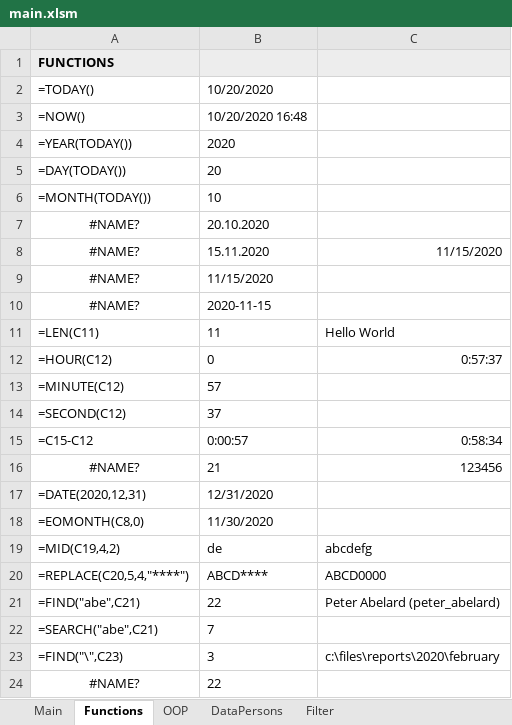
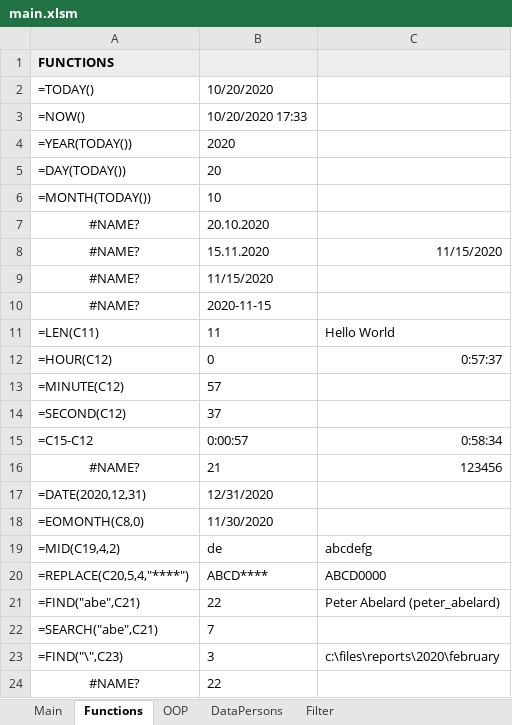
Before and after one commit to edwardtanguay/excelvba22, an Excel workbook: main.xlsm, sheet Functions, drawn as a sheet; values as stored, in another font and other column widths than the file's, no borders; charts and pictures not drawn; the diff names each change by its address in the sheet, - before the commit and + after, or states it on an @@ line.

```diff
--- a/main.xlsm (sheet Functions)
+++ b/main.xlsm (sheet Functions)
-B3: 10/20/2020 16:48
+B3: 10/20/2020 17:33
```
Also changed, not shown: charts or pictures, 1 other file.
